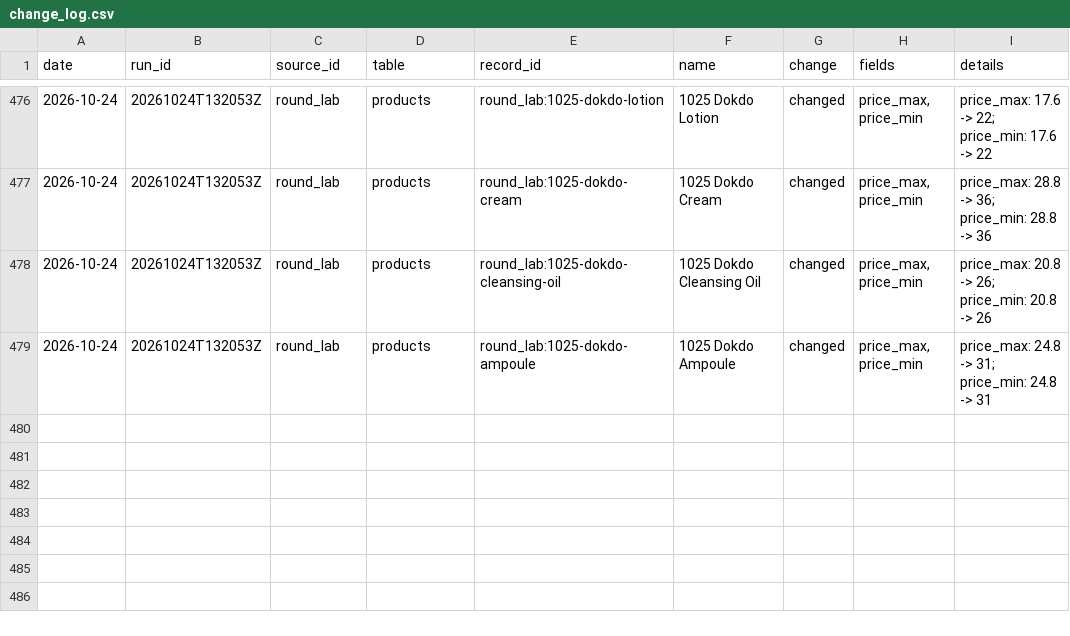
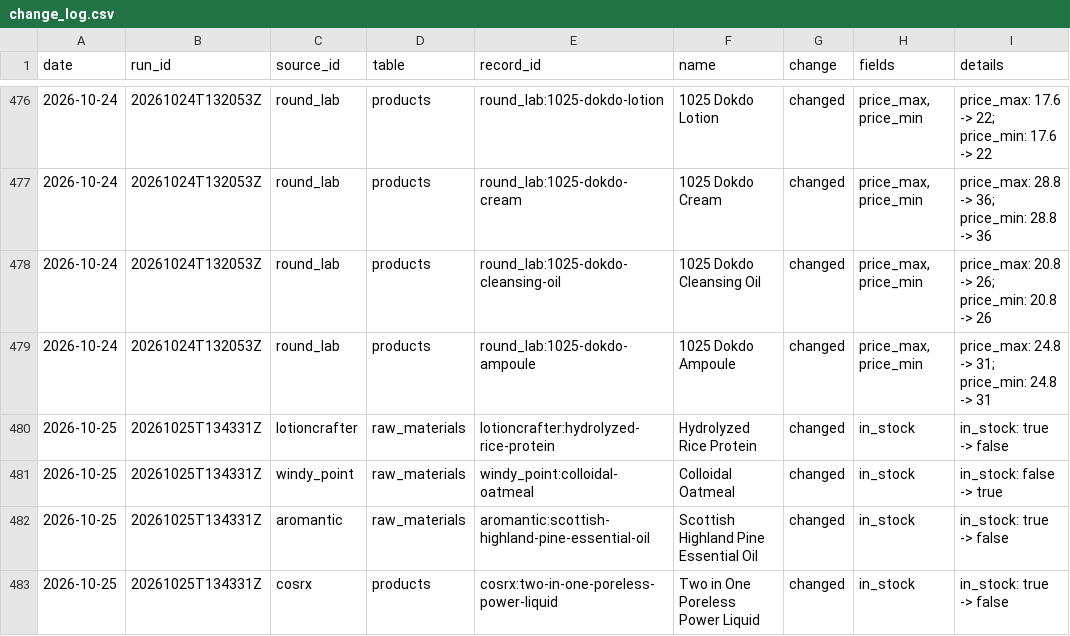
Before and after one commit to Arnitah/skincare-data-hub, a CSV file: data/change_log.csv, drawn as a sheet; only a part is shown, gaps mark what is left out; the diff names each change by its address in the sheet, - before the commit and + after, or states it on an @@ line.

```diff
--- a/data/change_log.csv
+++ b/data/change_log.csv
+row 480: 2026-10-25 | 20261025T134331Z | lotioncrafter | raw_materials | lotioncrafter:hydrolyzed-rice-protein | Hydrolyzed Rice Protein | changed | in_stock | in_stock: true -> false
+row 481: 2026-10-25 | 20261025T134331Z | windy_point | raw_materials | windy_point:colloidal-oatmeal | Colloidal Oatmeal | changed | in_stock | in_stock: false -> true
+row 482: 2026-10-25 | 20261025T134331Z | aromantic | raw_materials | aromantic:scottish-highland-pine-essential-oil | Scottish Highland Pine Essential Oil | changed | in_stock | in_stock: true -> false
+row 483: 2026-10-25 | 20261025T134331Z | cosrx | products | cosrx:two-in-one-poreless-power-liquid | Two in One Poreless Power Liquid | changed | in_stock | in_stock: true -> false
```
Also changed, not shown: data/sheets/change_log_recent.csv, data/sheets/milk_atlas_summary.csv, 32 other files.
